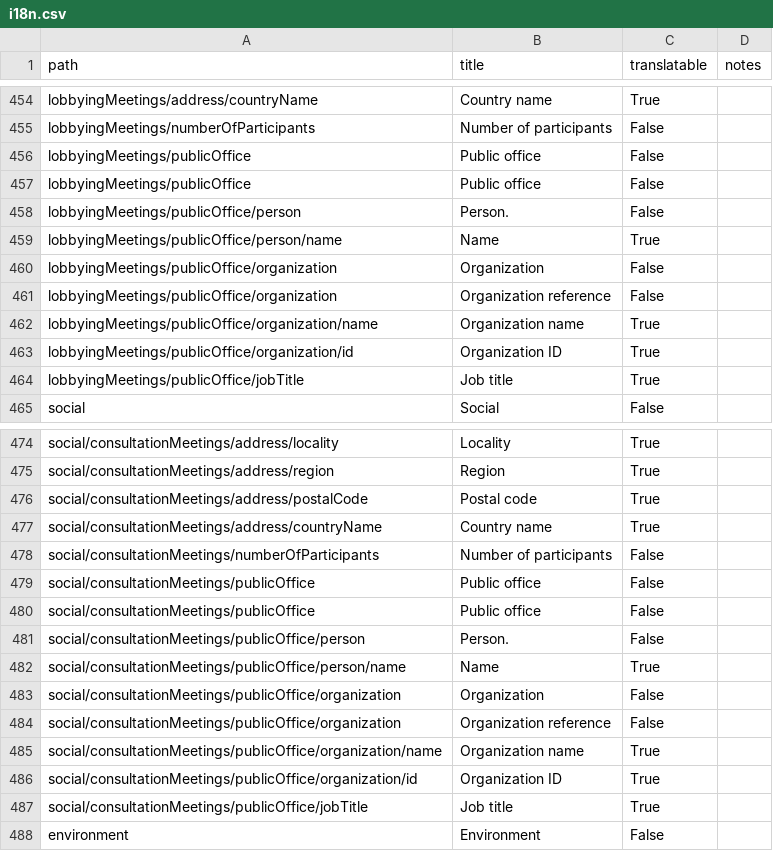
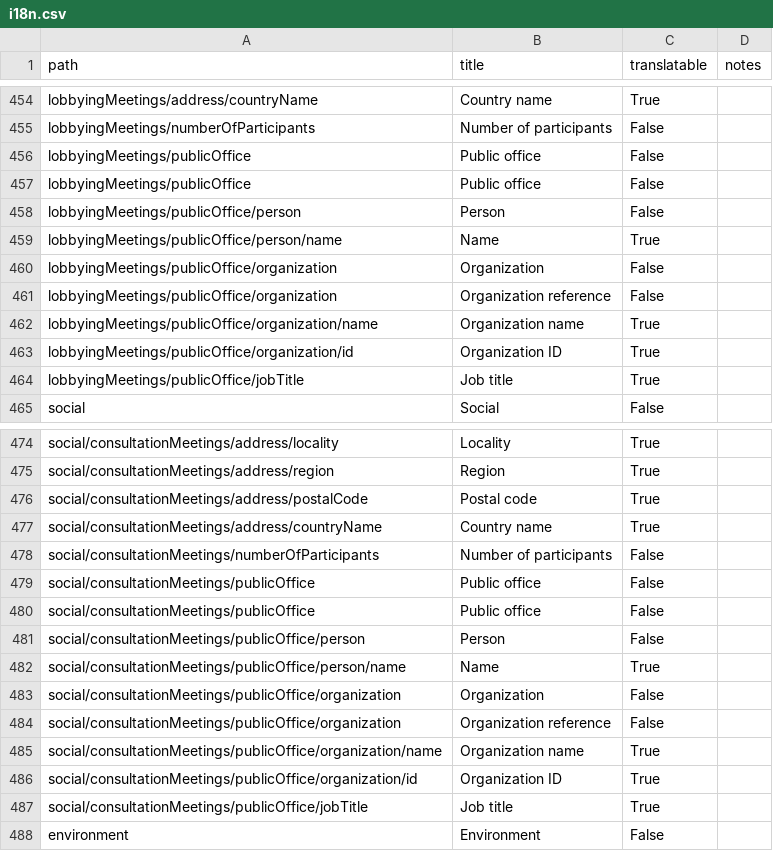
Before and after one commit to open-contracting/infrastructure, a CSV file: docs/_static/i18n.csv, drawn as a sheet; only a part is shown, gaps mark what is left out.

```diff
--- a/docs/_static/i18n.csv
+++ b/docs/_static/i18n.csv
@@ -457,3 +457,3 @@ lobbyingMeetings/publicOffice,Public office,False,
 lobbyingMeetings/publicOffice,Public office,False,
-lobbyingMeetings/publicOffice/person,Person.,False,
+lobbyingMeetings/publicOffice/person,Person,False,
 lobbyingMeetings/publicOffice/person/name,Name,True,
@@ -480,3 +480,3 @@ social/consultationMeetings/publicOffice,Public office,False,
 social/consultationMeetings/publicOffice,Public office,False,
-social/consultationMeetings/publicOffice/person,Person.,False,
+social/consultationMeetings/publicOffice/person,Person,False,
 social/consultationMeetings/publicOffice/person/name,Name,True,
```
Also changed, not shown: 2 other files.
